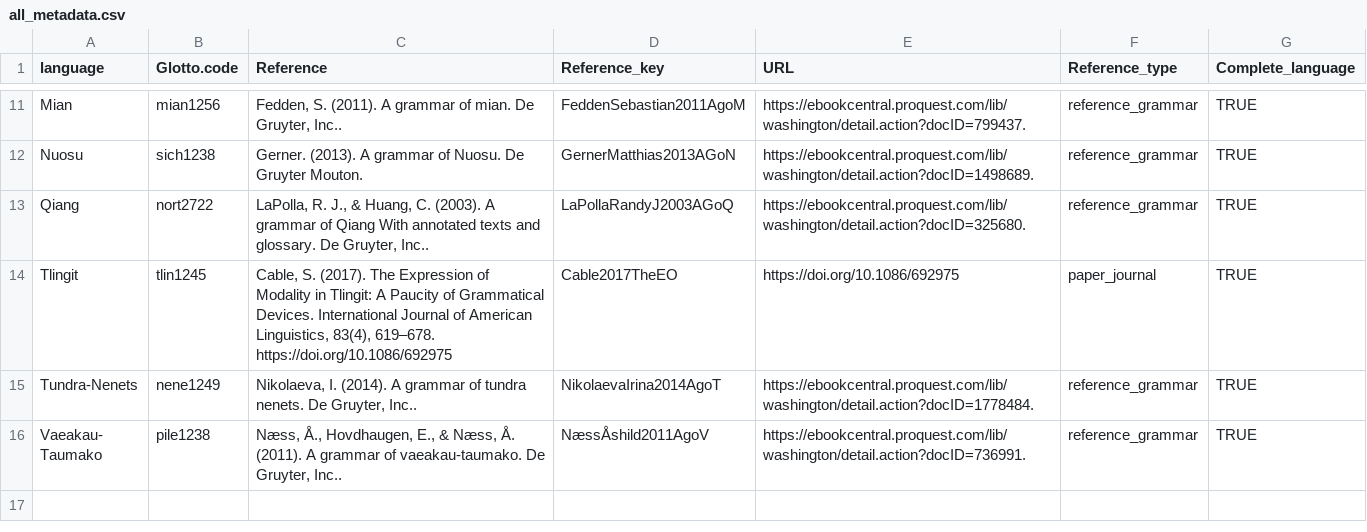
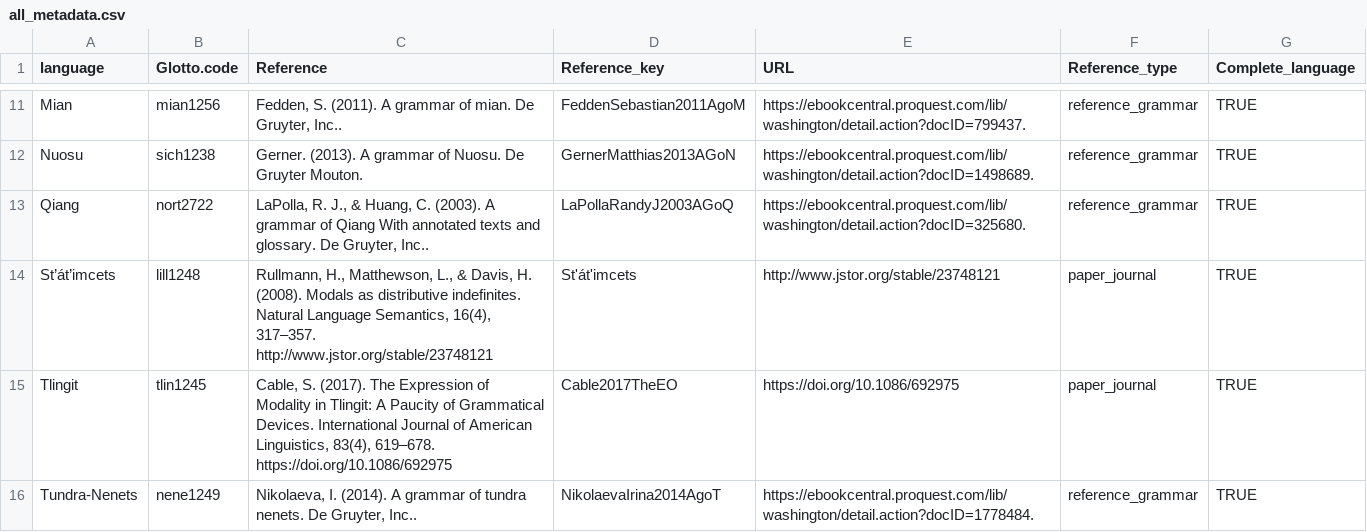
Before and after one commit to CLMBRs/modal-typology, a CSV file: basic-format/all_metadata.csv, drawn as a sheet; only a part is shown, gaps mark what is left out; the shorter side is filled out with more unchanged rows; the diff names each change by its address in the sheet, - before the commit and + after, or states it on an @@ line.

```diff
--- a/basic-format/all_metadata.csv
+++ b/basic-format/all_metadata.csv
+row 14: St’át’imcets | lill1248 | Rullmann, H., Matthewson, L., & Davis, H. (2008). Modals as distributive indefinites. Natural Language Semantics, 16(4), 317–357. http://www.jstor.org/stable/23748121 | St'át'imcets | http://www.jstor.org/stable/23748121 | paper_journal | TRUE
```
Also changed, not shown: basic-format/all_modals.csv, basic-format/all_observations.csv, 5 other files.
